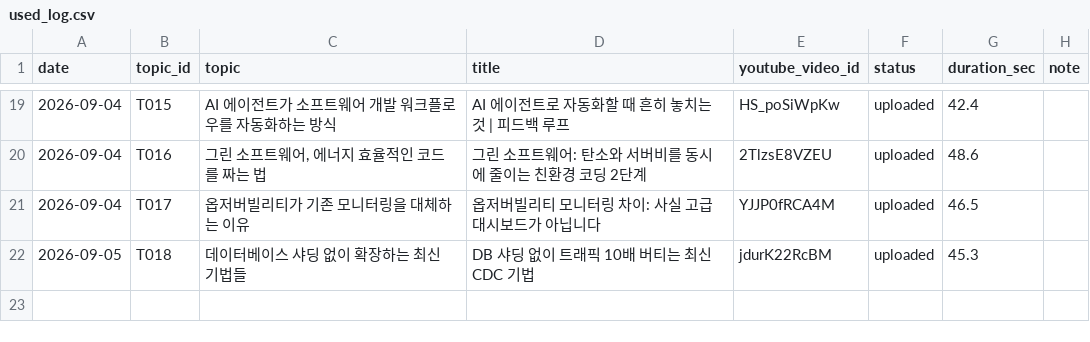
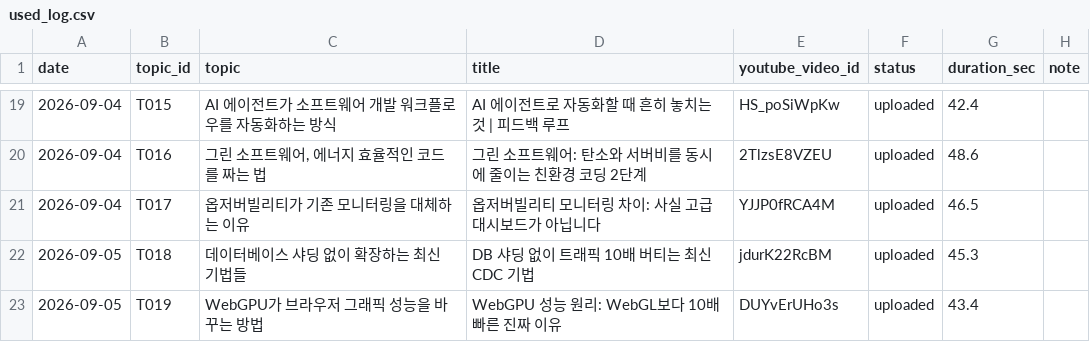
Before and after one commit to 1230-png/Rush22, a CSV file: used_log.csv, drawn as a sheet; only a part is shown, gaps mark what is left out; the diff names each change by its address in the sheet, - before the commit and + after, or states it on an @@ line.

```diff
--- a/used_log.csv
+++ b/used_log.csv
+row 23: 2026-09-05 | T019 | WebGPU가 브라우저 그래픽 성능을 바꾸는 방법 | WebGPU 성능 원리: WebGL보다 10배 빠른 진짜 이유 | DUYvErUHo3s | uploaded | 43.4
```
